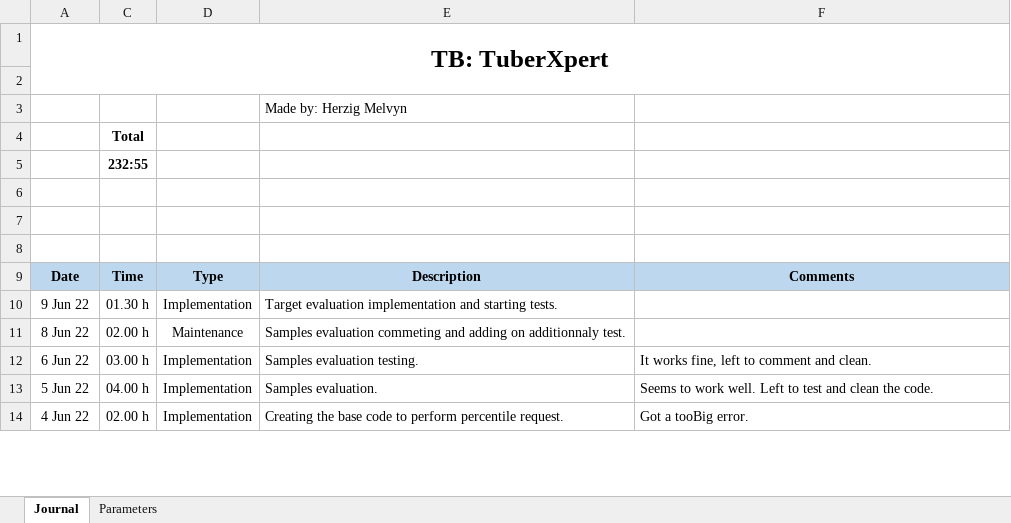
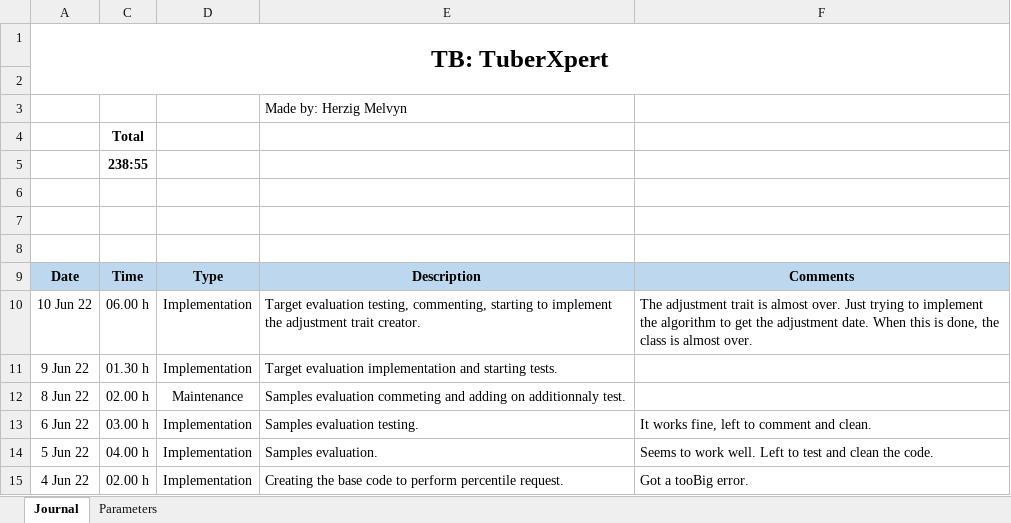
Before and after one commit to MelvynHerzig/2022-herzig, an Excel workbook: publi/jt_Hezig_Melvyn_2022.xlsm, sheet Journal, drawn as a sheet; only a part is shown; values as stored, in another font and other column widths than the file's, no borders; charts and pictures not drawn; the diff names each change by its address in the sheet, - before the commit and + after, or states it on an @@ line.

Commit message:
Target evaluator tests, comments and almost over with adjustment trait implementation

```diff
--- a/publi/jt_Hezig_Melvyn_2022.xlsm (sheet Journal)
+++ b/publi/jt_Hezig_Melvyn_2022.xlsm (sheet Journal)
-C5: 232:55
+C5: 238:55
+row 10: 10 Jun 22 | 06.00 h | Implementation | Target evaluation testing, commenting, starting to implement the adjustment trait creator. | The adjustment trait is almost over. Just trying to implement the algorithm to get the adjustment date. When this is done, the class is almost over.
```
Also changed, not shown: hidden cells, 14 other files.
